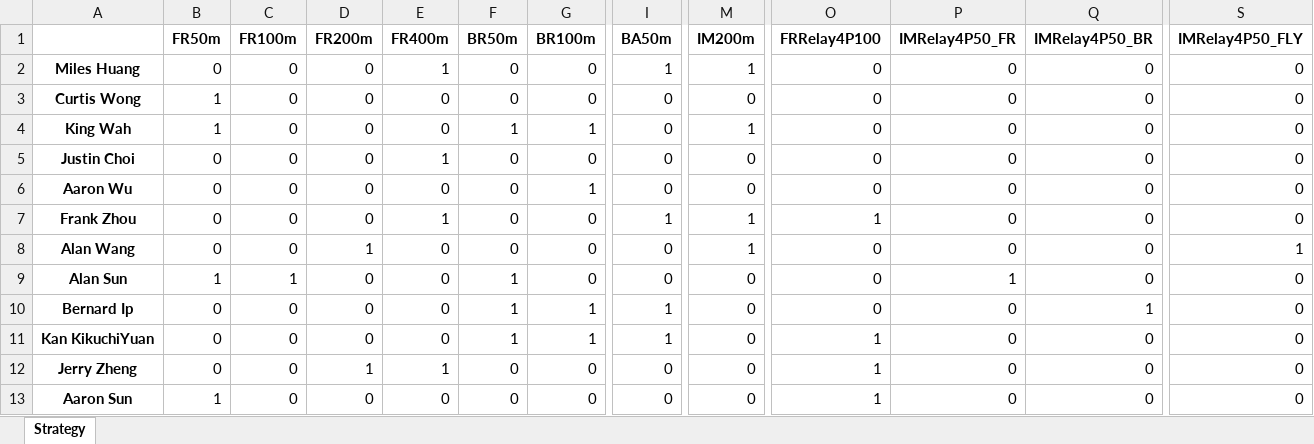
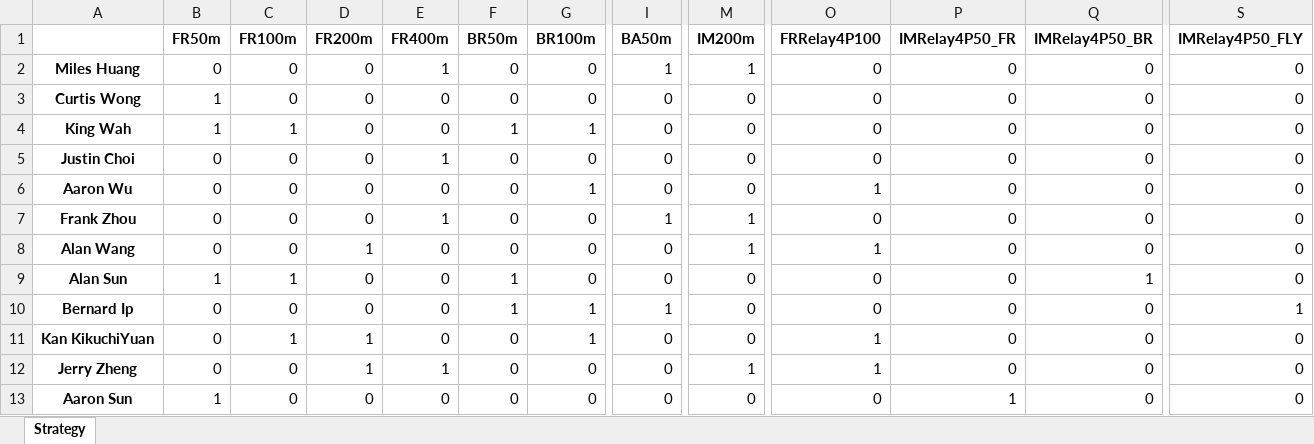
Before and after one commit to alansun17904/eventSelectionOptimization, an Excel workbook: data/schema.xlsx, sheet Strategy, drawn as a sheet; only a part is shown, gaps mark what is left out; values as stored, in another font and other column widths than the file's, no borders; the diff names each change by its address in the sheet, - before the commit and + after, or states it on an @@ line.

```diff
--- a/data/schema.xlsx (sheet Strategy)
+++ b/data/schema.xlsx (sheet Strategy)
-C4 (FR100m): 0
+C4 (FR100m): 1
-M4 (IM200m): 1
+M4 (IM200m): 0
-O6 (FRRelay4P100): 0
+O6 (FRRelay4P100): 1
-O7 (FRRelay4P100): 1
+O7 (FRRelay4P100): 0
-O8 (FRRelay4P100): 0
+O8 (FRRelay4P100): 1
-S8 (IMRelay4P50_FLY): 1
+S8 (IMRelay4P50_FLY): 0
-P9 (IMRelay4P50_FR): 1
+P9 (IMRelay4P50_FR): 0
-Q9 (IMRelay4P50_BR): 0
+Q9 (IMRelay4P50_BR): 1
-Q10 (IMRelay4P50_BR): 1
+Q10 (IMRelay4P50_BR): 0
-S10 (IMRelay4P50_FLY): 0
+S10 (IMRelay4P50_FLY): 1
-C11 (FR100m): 0
+C11 (FR100m): 1
-D11 (FR200m): 0
+D11 (FR200m): 1
-F11 (BR50m): 1
+F11 (BR50m): 0
-I11 (BA50m): 1
+I11 (BA50m): 0
-M12 (IM200m): 0
+M12 (IM200m): 1
-O13 (FRRelay4P100): 1
+O13 (FRRelay4P100): 0
-P13 (IMRelay4P50_FR): 0
+P13 (IMRelay4P50_FR): 1
```
Also changed, not shown: data/scoring.xlsx, 2 other files.
